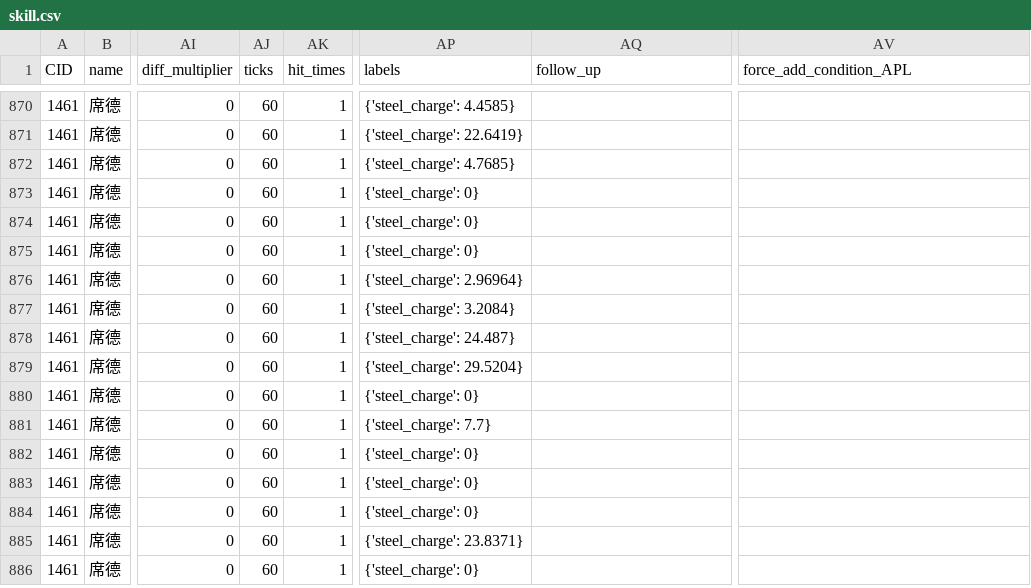
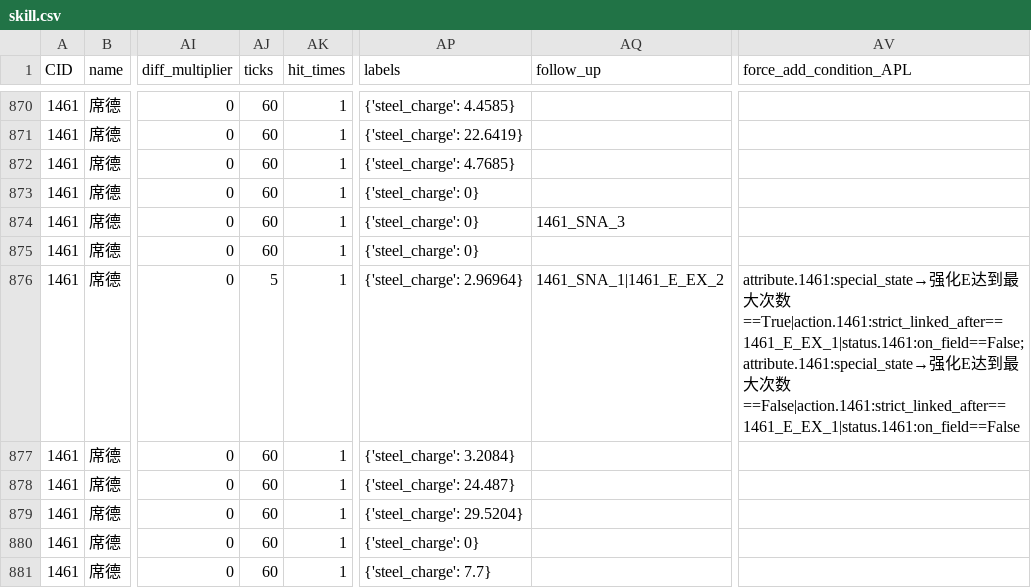
Before and after one commit to ZSim-Dev/ZSim, a CSV file: zsim/data/skill.csv, drawn as a sheet; only a part is shown, gaps mark what is left out; the shorter side is filled out with more unchanged rows; the diff names each change by its address in the sheet, - before the commit and + after, or states it on an @@ line.

```diff
--- a/zsim/data/skill.csv
+++ b/zsim/data/skill.csv
-AQ874 (follow_up): (empty)
+AQ874 (follow_up): 1461_SNA_3
-AJ876 (ticks): 60
+AJ876 (ticks): 5
-AQ876 (follow_up): (empty)
+AQ876 (follow_up): 1461_SNA_1|1461_E_EX_2
-AV876 (force_add_condition_APL): (empty)
+AV876 (force_add_condition_APL): attribute.1461:special_state→强化E达到最大次数==True|action.1461:strict_linked_after==1461_E_EX_1|status.1461:on_field==False;attribute.1461:special_state→强化E达到最大次数==False|action.1461:strict_linked_after==1461_E_EX_1|status.1461:on_field==False
```
Also changed, not shown: 1 other file.
